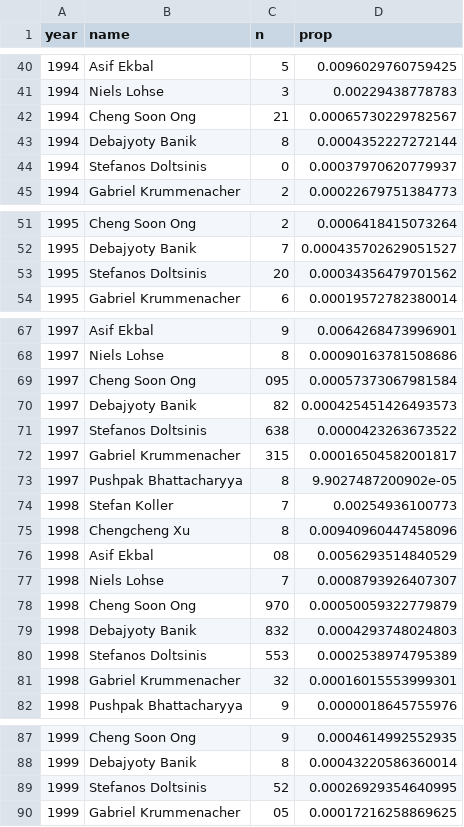
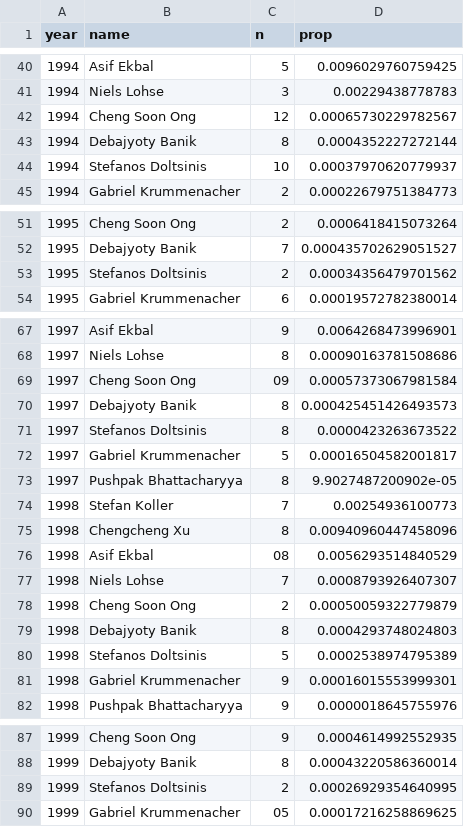
Before and after one commit to KeerthanaKurapati/graduation, a CSV file: Isolated_data.csv, drawn as a sheet; only a part is shown, gaps mark what is left out; the diff covers the shown part only.

Commit message:
Add files via upload

```diff
--- a/Isolated_data.csv
+++ b/Isolated_data.csv
@@ -41,5 +41,5 @@ year,name,n,prop
 1994,Niels Lohse,3,0.00229438778783
-1994,Cheng Soon Ong,21,0.00065730229782567
+1994,Cheng Soon Ong,12,0.00065730229782567
 1994,Debajyoty Banik,8,0.0004352227272144
-1994,Stefanos Doltsinis,0,0.00037970620779937
+1994,Stefanos Doltsinis,10,0.00037970620779937
 1994,Gabriel Krummenacher,2,0.00022679751384773
@@ -52,3 +52,3 @@ year,name,n,prop
 1995,Debajyoty Banik,7,0.000435702629051527
-1995,Stefanos Doltsinis,20,0.00034356479701562
+1995,Stefanos Doltsinis,2,0.00034356479701562
 1995,Gabriel Krummenacher,6,0.00019572782380014
@@ -68,6 +68,6 @@ year,name,n,prop
 1997,Niels Lohse,8,0.00090163781508686
-1997,Cheng Soon Ong,095,0.00057373067981584
-1997,Debajyoty Banik,82,0.000425451426493573
-1997,Stefanos Doltsinis,638,0.0000423263673522
-1997,Gabriel Krummenacher,315,0.00016504582001817
+1997,Cheng Soon Ong,09,0.00057373067981584
+1997,Debajyoty Banik,8,0.000425451426493573
+1997,Stefanos Doltsinis,8,0.0000423263673522
+1997,Gabriel Krummenacher,5,0.00016504582001817
 1997,Pushpak Bhattacharyya,8,9.9027487200902e-05
@@ -77,6 +77,6 @@ year,name,n,prop
 1998,Niels Lohse,7,0.0008793926407307
-1998,Cheng Soon Ong,970,0.00050059322779879
-1998,Debajyoty Banik,832,0.0004293748024803
-1998,Stefanos Doltsinis,553,0.0002538974795389
-1998,Gabriel Krummenacher,32,0.00016015553999301
+1998,Cheng Soon Ong,2,0.00050059322779879
+1998,Debajyoty Banik,8,0.0004293748024803
+1998,Stefanos Doltsinis,5,0.0002538974795389
+1998,Gabriel Krummenacher,9,0.00016015553999301
 1998,Pushpak Bhattacharyya,9,0.0000018645755976
@@ -88,3 +88,3 @@ year,name,n,prop
 1999,Debajyoty Banik,8,0.00043220586360014
-1999,Stefanos Doltsinis,52,0.00026929354640995
+1999,Stefanos Doltsinis,2,0.00026929354640995
 1999,Gabriel Krummenacher,05,0.00017216258869625
```
Also changed, not shown: 2 edited cells elsewhere in this file.
